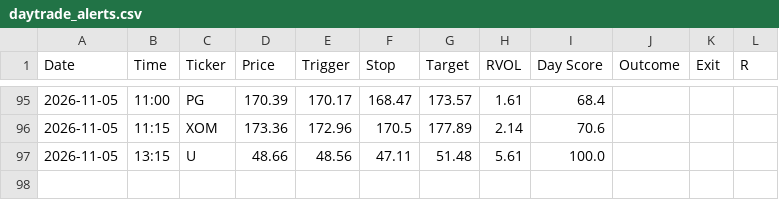
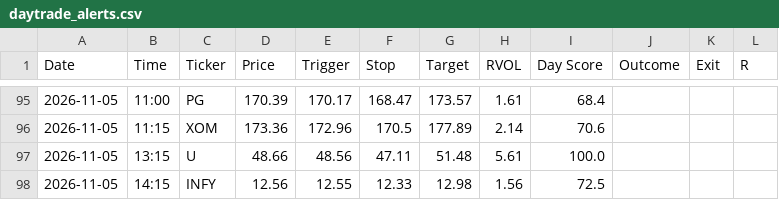
Before and after one commit to wolfmanex/trading-dashboard, a CSV file: daytrade_alerts.csv, drawn as a sheet; only a part is shown, gaps mark what is left out; the diff names each change by its address in the sheet, - before the commit and + after, or states it on an @@ line.

```diff
--- a/daytrade_alerts.csv
+++ b/daytrade_alerts.csv
+row 98: 2026-11-05 | 14:15 | INFY | 12.56 | 12.55 | 12.33 | 12.98 | 1.56 | 72.5
```
